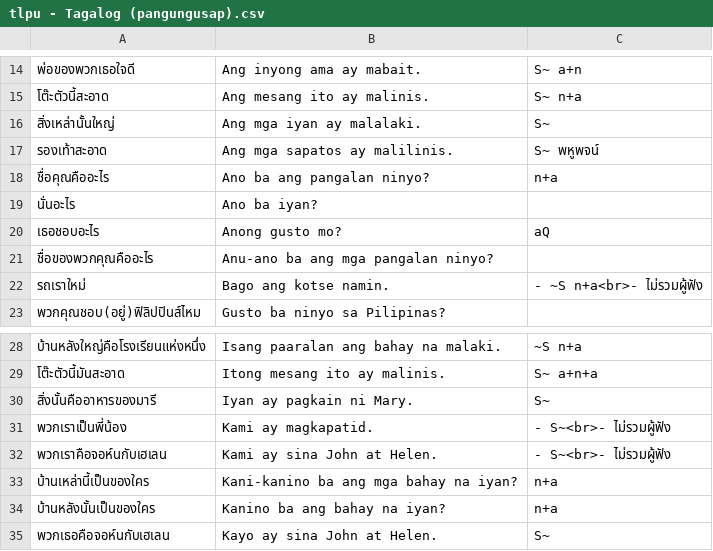
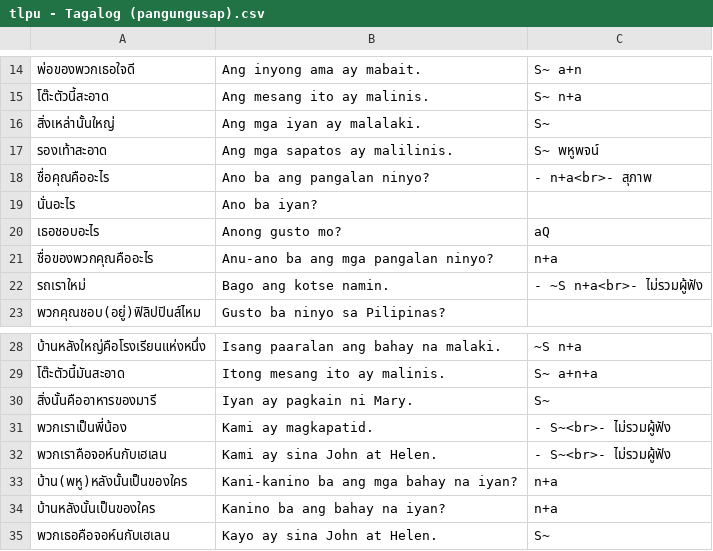
Before and after one commit to ponlawat-w/anki-collection, a CSV file: notes/tlpu - Tagalog (pangungusap).csv, drawn as a sheet; only a part is shown, gaps mark what is left out.

```diff
--- a/notes/tlpu - Tagalog (pangungusap).csv
+++ b/notes/tlpu - Tagalog (pangungusap).csv
@@ -17,6 +17,6 @@
 รองเท้าสะอาด,Ang mga sapatos ay malilinis.,S~ พหูพจน์
-ชื่อคุณคืออะไร,Ano ba ang pangalan ninyo?,n+a
+ชื่อคุณคืออะไร,Ano ba ang pangalan ninyo?,- n+a<br>- สุภาพ
 นั่นอะไร,Ano ba iyan?,
 เธอชอบอะไร,Anong gusto mo?,aQ
-ชื่อของพวกคุณคืออะไร,Anu-ano ba ang mga pangalan ninyo?,
+ชื่อของพวกคุณคืออะไร,Anu-ano ba ang mga pangalan ninyo?,n+a
 รถเราใหม่,Bago ang kotse namin.,- ~S n+a<br>- ไม่รวมผู้ฟัง
@@ -32,3 +32,3 @@
 พวกเราคือจอห์นกับเฮเลน,Kami ay sina John at Helen.,- S~<br>- ไม่รวมผู้ฟัง
-บ้านเหล่านี้เป็นของใคร,Kani-kanino ba ang mga bahay na iyan?,n+a
+บ้าน(พหู)หลังนั้นเป็นของใคร,Kani-kanino ba ang mga bahay na iyan?,n+a
 บ้านหลังนั้นเป็นของใคร,Kanino ba ang bahay na iyan?,n+a
```
Also changed, not shown: notes/jaym - 日本語・読みかた.csv, notes/krmc - 한국어・문장.csv, 1 other file.
